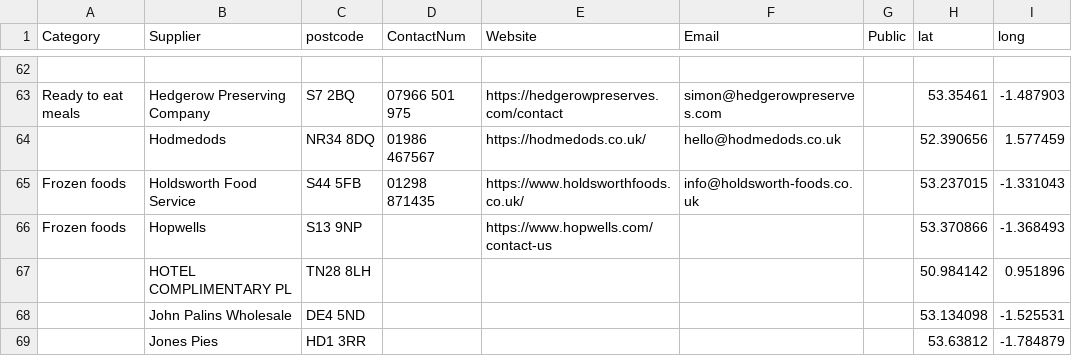
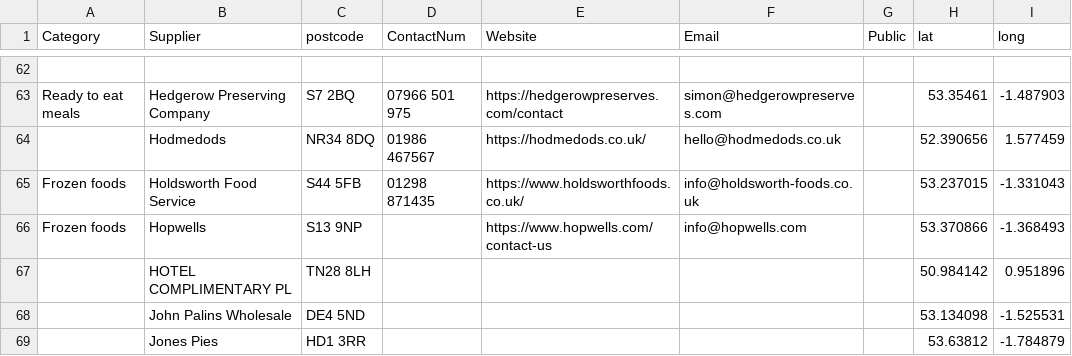
Before and after one commit to NiddCN/FoodSuppliers, a CSV file: Data/FoodSuppliersData.csv, drawn as a sheet; only a part is shown, gaps mark what is left out.

Commit message:
Automated update of CSV

```diff
--- a/Data/FoodSuppliersData.csv
+++ b/Data/FoodSuppliersData.csv
@@ -65,3 +65,3 @@ Ready to eat meals,Hedgerow Preserving Company,S7 2BQ,07966 501 975,https://hedg
 Frozen foods,Holdsworth Food Service,S44 5FB,01298 871435,https://www.holdsworthfoods.co.uk/,info@holdsworth-foods.co.uk,,53.237015,-1.331043
-Frozen foods,Hopwells,S13 9NP,,https://www.hopwells.com/contact-us,,,53.370866,-1.368493
+Frozen foods,Hopwells,S13 9NP,,https://www.hopwells.com/contact-us,info@hopwells.com,,53.370866,-1.368493
 ,HOTEL COMPLIMENTARY PL,TN28 8LH,,,,,50.984142,0.951896
```
